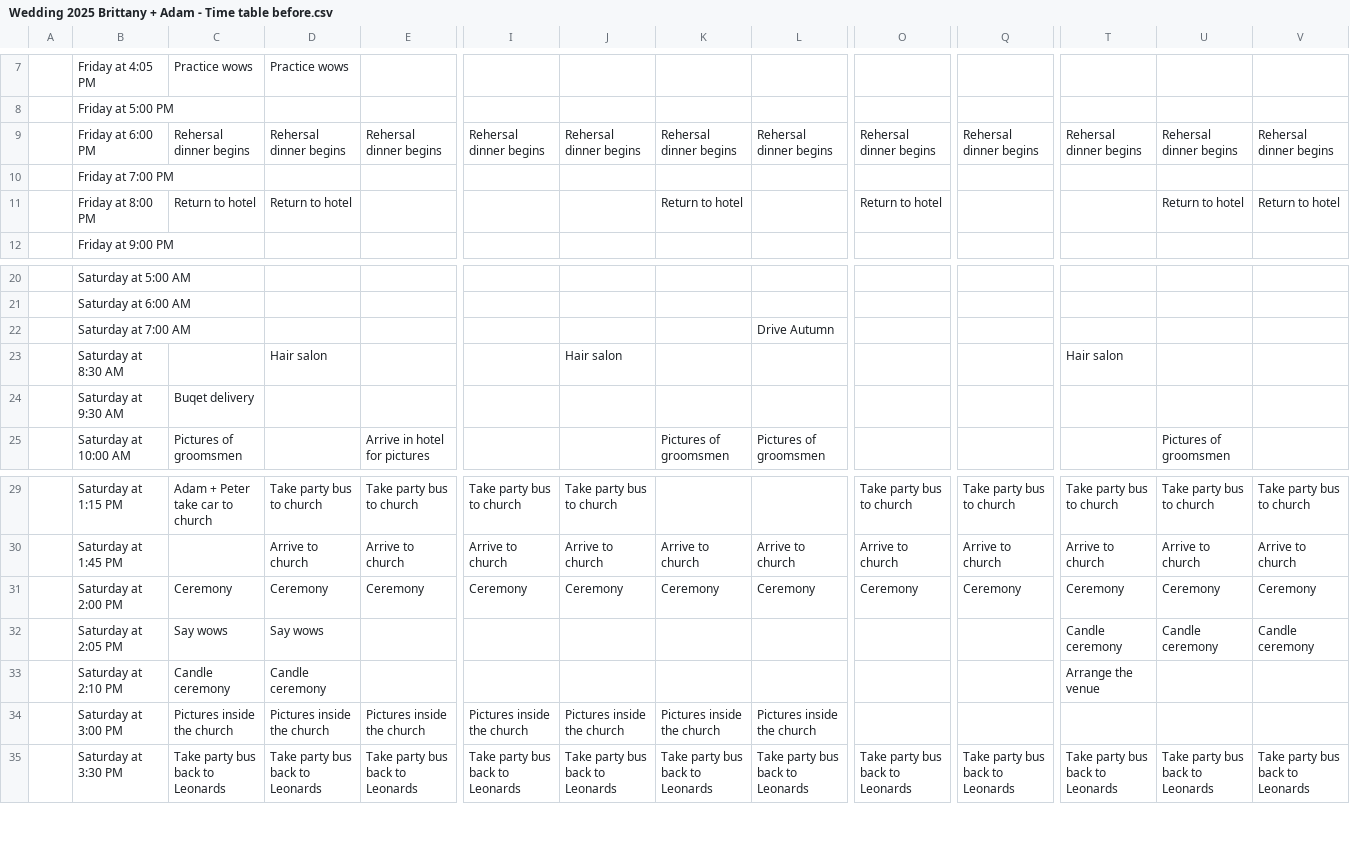
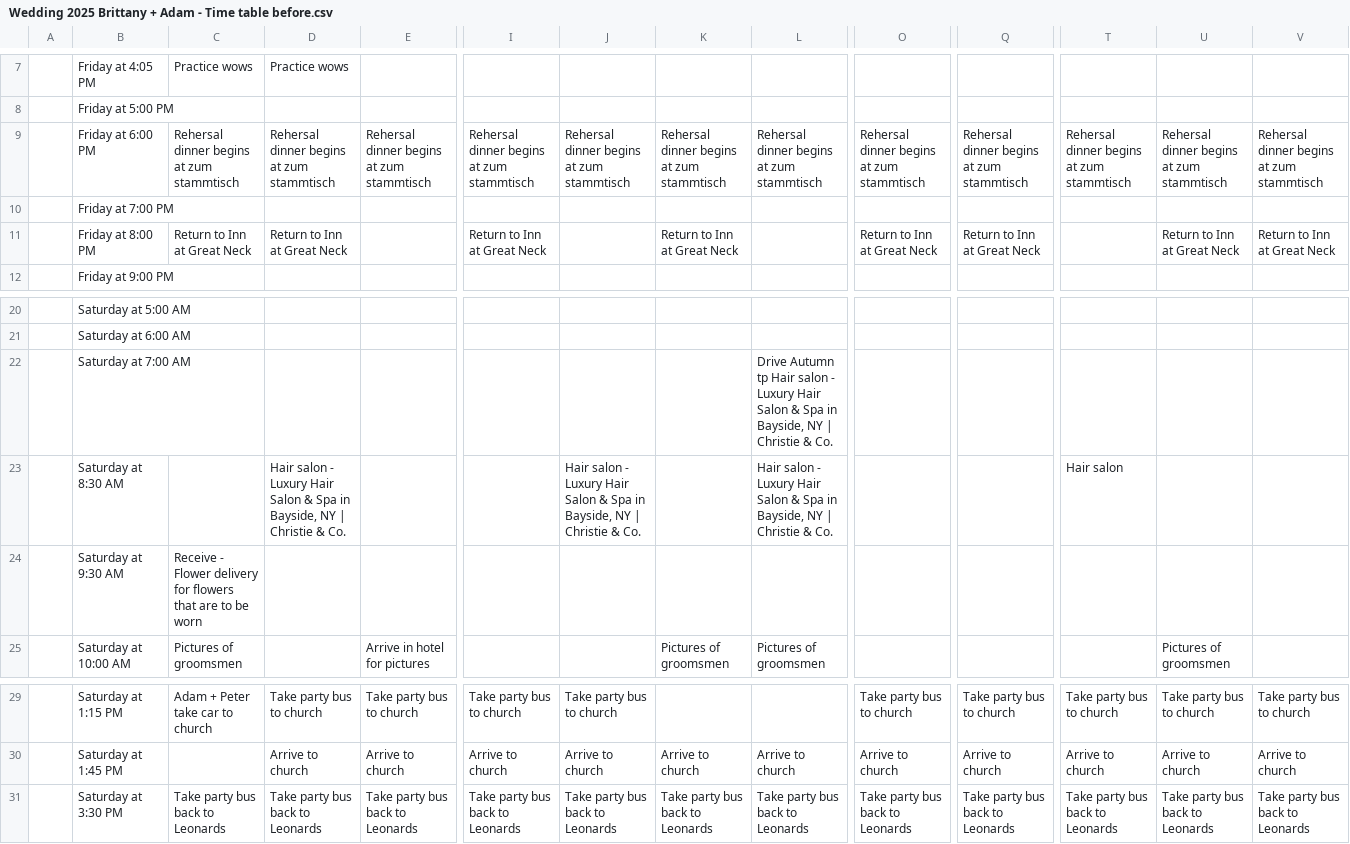
Before and after one commit to snow884/wedding-2026-plannig, a CSV file: Wedding 2025 Brittany + Adam - Time table before.csv, drawn as a sheet; only a part is shown, gaps mark what is left out; rows hold the shown columns only; the diff covers the shown part only; the diff names each change by its address in the sheet, - before the commit and + after, or states it on an @@ line.

```diff
--- a/Wedding 2025 Brittany + Adam - Time table before.csv
+++ b/Wedding 2025 Brittany + Adam - Time table before.csv
-C9: Rehersal dinner begins
+C9: Rehersal dinner begins at zum stammtisch
-D9: Rehersal dinner begins
+D9: Rehersal dinner begins at zum stammtisch
-E9: Rehersal dinner begins
+E9: Rehersal dinner begins at zum stammtisch
-I9: Rehersal dinner begins
+I9: Rehersal dinner begins at zum stammtisch
-J9: Rehersal dinner begins
+J9: Rehersal dinner begins at zum stammtisch
-K9: Rehersal dinner begins
+K9: Rehersal dinner begins at zum stammtisch
-L9: Rehersal dinner begins
+L9: Rehersal dinner begins at zum stammtisch
-O9: Rehersal dinner begins
+O9: Rehersal dinner begins at zum stammtisch
-Q9: Rehersal dinner begins
+Q9: Rehersal dinner begins at zum stammtisch
-T9: Rehersal dinner begins
+T9: Rehersal dinner begins at zum stammtisch
-U9: Rehersal dinner begins
+U9: Rehersal dinner begins at zum stammtisch
-V9: Rehersal dinner begins
+V9: Rehersal dinner begins at zum stammtisch
-C11: Return to hotel
+C11: Return to Inn at Great Neck
-D11: Return to hotel
+D11: Return to Inn at Great Neck
-I11: (empty)
+I11: Return to Inn at Great Neck
-K11: Return to hotel
+K11: Return to Inn at Great Neck
-O11: Return to hotel
+O11: Return to Inn at Great Neck
-Q11: (empty)
+Q11: Return to Inn at Great Neck
-U11: Return to hotel
+U11: Return to Inn at Great Neck
-V11: Return to hotel
+V11: Return to Inn at Great Neck
-L22: Drive Autumn
+L22: Drive Autumn tp Hair salon - Luxury Hair Salon & Spa in Bayside, NY | Christie & Co.
-D23: Hair salon
+D23: Hair salon - Luxury Hair Salon & Spa in Bayside, NY | Christie & Co.
-J23: Hair salon
+J23: Hair salon - Luxury Hair Salon & Spa in Bayside, NY | Christie & Co.
-L23: (empty)
+L23: Hair salon - Luxury Hair Salon & Spa in Bayside, NY | Christie & Co.
-C24: Buqet delivery
+C24: Receive - Flower delivery for flowers that are to be worn
-row 31:  | Saturday at 2:00 PM | Ceremony | Ceremony | Ceremony | Ceremony | Ceremony | Ceremony | Ceremony | Ceremony | Ceremony | Ceremony | Ceremony | Ceremony
-row 32:  | Saturday at 2:05 PM | Say wows | Say wows |  |  |  |  |  |  |  | Candle ceremony | Candle ceremony | Candle ceremony
-row 33:  | Saturday at 2:10 PM | Candle ceremony | Candle ceremony |  |  |  |  |  |  |  | Arrange the venue
-row 34:  | Saturday at 3:00 PM | Pictures inside the church | Pictures inside the church | Pictures inside the church | Pictures inside the church | Pictures inside the church | Pictures inside the church | Pictures inside the church
```
Also changed, not shown: 12 edited cells elsewhere in this file, Wedding 2025 Brittany + Adam - Time table church.csv, 9 other files.
